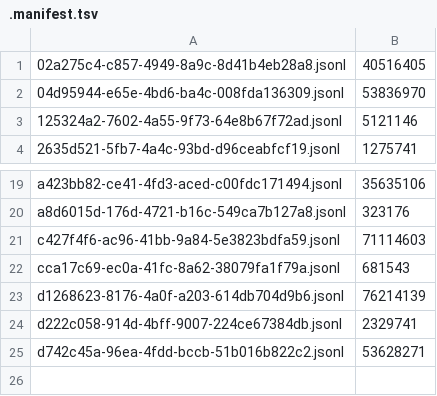
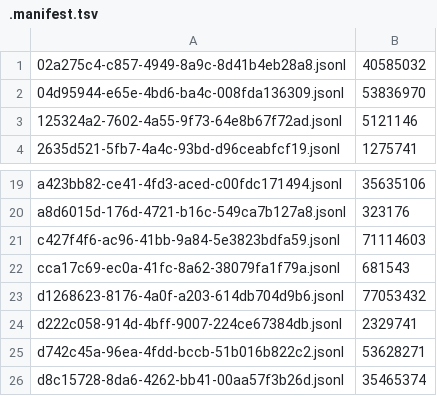
Before and after one commit to adhityablubridge/sessions, a TSV file: projects/CP/.manifest.tsv, drawn as a sheet; only a part is shown, gaps mark what is left out.

```diff
--- a/projects/CP/.manifest.tsv
+++ b/projects/CP/.manifest.tsv
@@ -1,2 +1,2 @@
-02a275c4-c857-4949-8a9c-8d41b4eb28a8.jsonl	40516405
+02a275c4-c857-4949-8a9c-8d41b4eb28a8.jsonl	40585032
 04d95944-e65e-4bd6-ba4c-008fda136309.jsonl	53836970
@@ -22,4 +22,5 @@ c427f4f6-ac96-41bb-9a84-5e3823bdfa59.jsonl	71114603
 cca17c69-ec0a-41fc-8a62-38079fa1f79a.jsonl	681543
-d1268623-8176-4a0f-a203-614db704d9b6.jsonl	76214139
+d1268623-8176-4a0f-a203-614db704d9b6.jsonl	77053432
 d222c058-914d-4bff-9007-224ce67384db.jsonl	2329741
 d742c45a-96ea-4fdd-bccb-51b016b822c2.jsonl	53628271
+d8c15728-8da6-4262-bb41-00aa57f3b26d.jsonl	35465374
```
Also changed, not shown: 4 other files.
